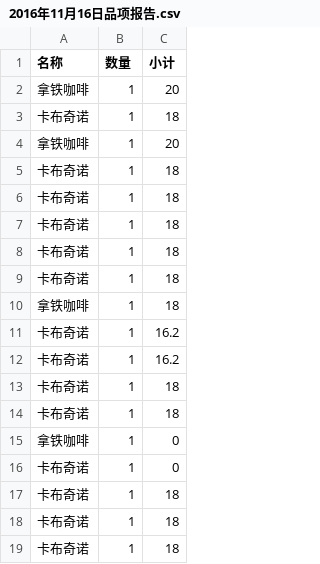
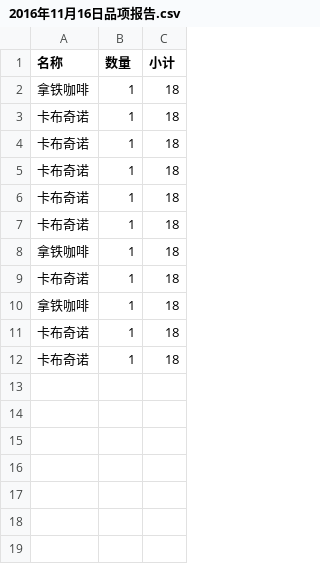
Before and after one commit to frank-young/seek, a CSV file: frontend/src/orderprint/item/2016年11月16日品项报告.csv, drawn as a sheet.

```diff
--- a/frontend/src/orderprint/item/2016年11月16日品项报告.csv
+++ b/frontend/src/orderprint/item/2016年11月16日品项报告.csv
@@ -1,5 +1,3 @@
 "名称","数量","小计"
-"拿铁咖啡",1,20
-"卡布奇诺",1,18
-"拿铁咖啡",1,20
+"拿铁咖啡",1,18
 "卡布奇诺",1,18
@@ -10,9 +8,4 @@
 "拿铁咖啡",1,18
-"卡布奇诺",1,16.2
-"卡布奇诺",1,16.2
 "卡布奇诺",1,18
-"卡布奇诺",1,18
-"拿铁咖啡",1,0
-"卡布奇诺",1,0
-"卡布奇诺",1,18
+"拿铁咖啡",1,18
 "卡布奇诺",1,18
```
Also changed, not shown: frontend/src/orderprint/2016年11月16日报表.csv, frontend/src/orderprint/2016年11月度报表.csv, 22 other files.
